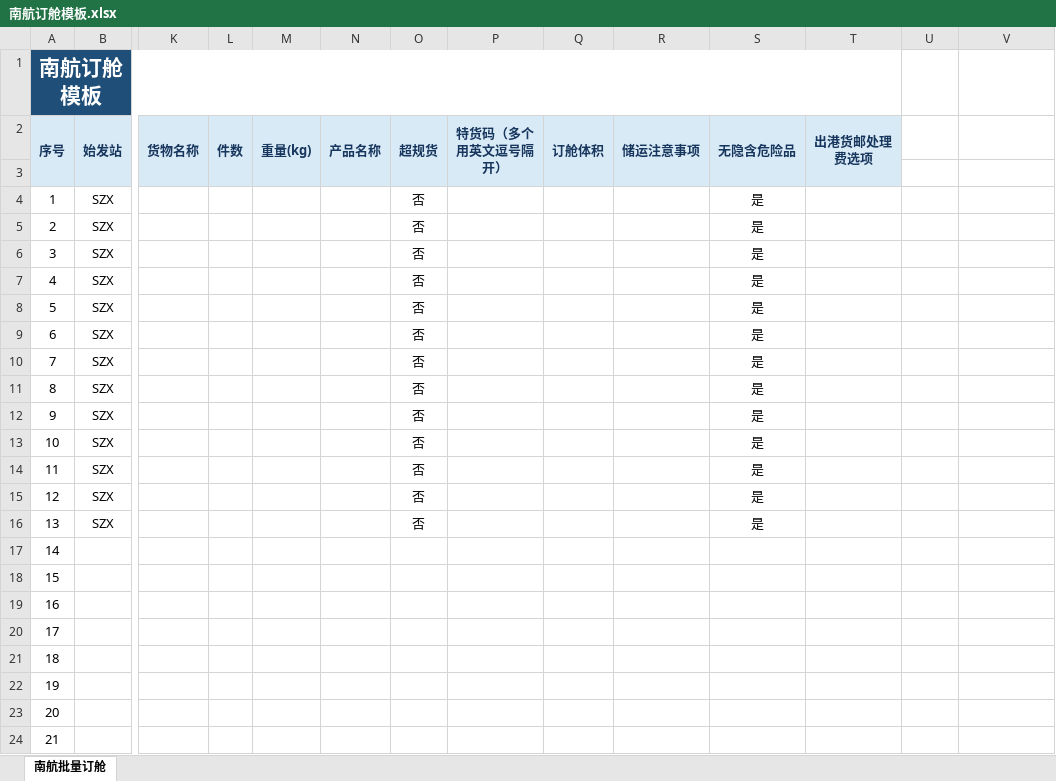
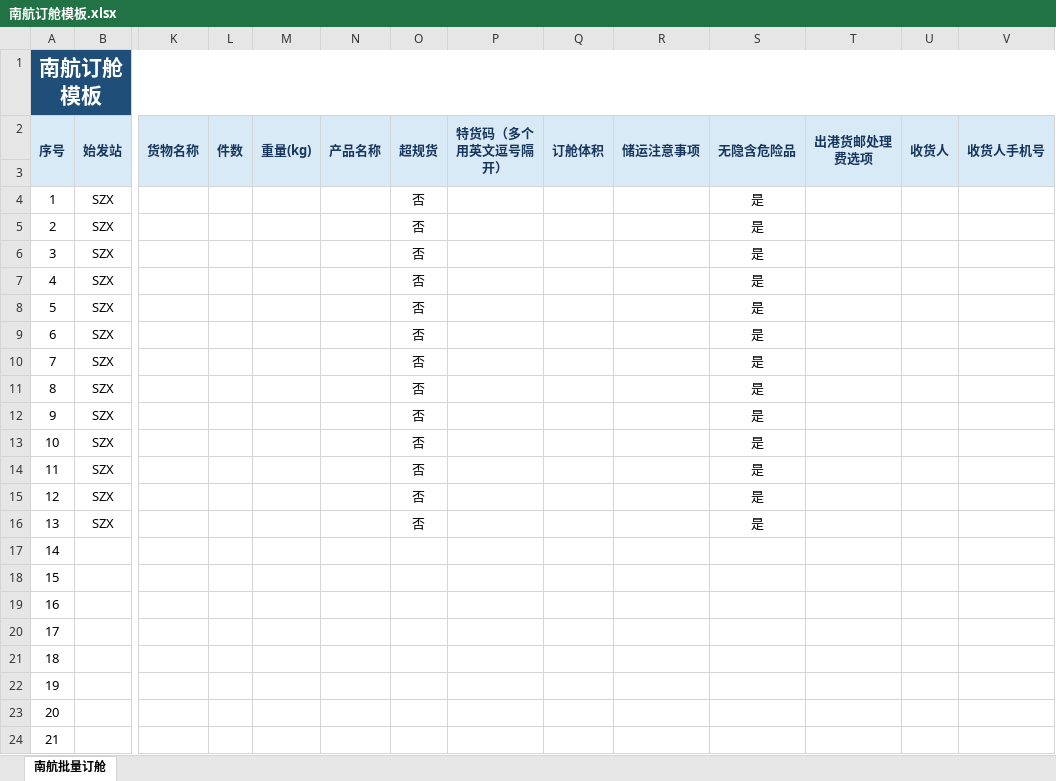
Before and after one commit to stormwasd/qianfang_air_cargo_platform, an Excel workbook: documents/china_southern_air/南航订舱模板.xlsx, sheet 南航批量订舱, drawn as a sheet; only a part is shown, gaps mark what is left out; values as stored, in another font and other column widths than the file's, no borders; the diff names each change by its address in the sheet, - before the commit and + after, or states it on an @@ line.

```diff
--- a/documents/china_southern_air/南航订舱模板.xlsx (sheet 南航批量订舱)
+++ b/documents/china_southern_air/南航订舱模板.xlsx (sheet 南航批量订舱)
-A1:T1 merged
+A1:V1 merged
-U2: (empty)
+U2: 收货人
-U2:V3 fill: none
+U2:V3 fill: #D9EAF7
+U2:U3 merged
-V2: (empty)
+V2: 收货人手机号
+V2:V3 merged
```
Also changed, not shown: 8 other files.
